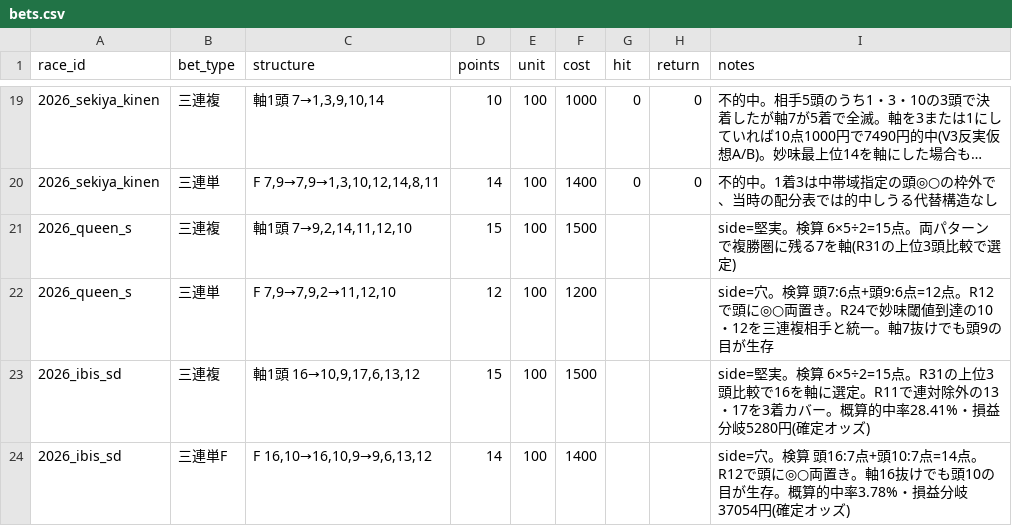
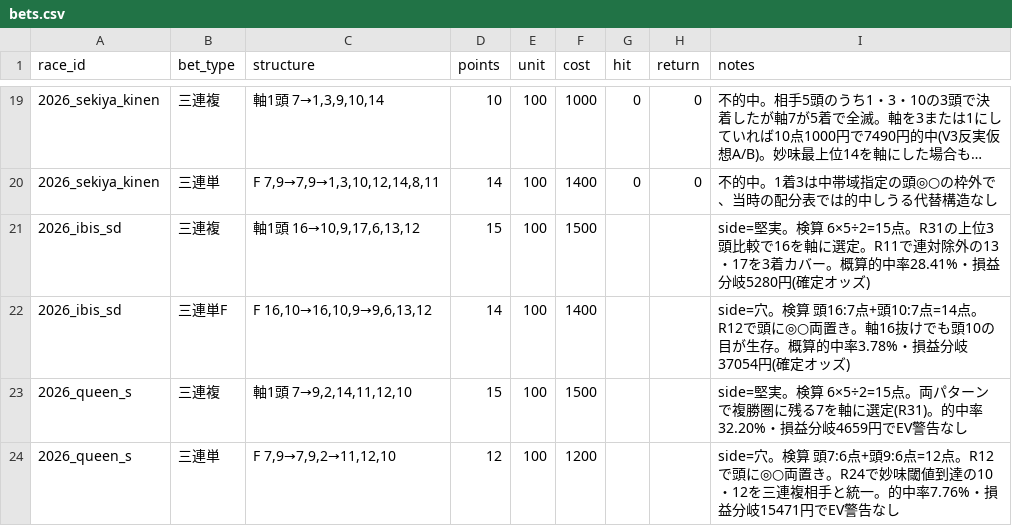
Before and after one commit to Atoyr/keiba, a CSV file: log/bets.csv, drawn as a sheet; only a part is shown, gaps mark what is left out; long unchanged cells end in ….

```diff
--- a/log/bets.csv
+++ b/log/bets.csv
@@ -20,5 +20,5 @@ race_id,bet_type,structure,points,unit,cost,hit,return,notes
 2026_sekiya_kinen,三連単,"F 7,9→7,9→1,3,10,12,14,8,11",14,100,1400,0,0,不的中。1着3は中帯域指定の頭◎○の枠外で、当時の配分表では的中しうる代替構造なし
-2026_queen_s,三連複,"軸1頭 7→9,2,14,11,12,10",15,100,1500,,,side=堅実。検算 6×5÷2=15点。両パターンで複勝圏に残る7を軸(R31の上位3頭比較で選定)
-2026_queen_s,三連単,"F 7,9→7,9,2→11,12,10",12,100,1200,,,side=穴。検算 頭7:6点+頭9:6点=12点。R12で頭に◎○両置き。R24で妙味閾値到達の10・12を三連複相手と統一。軸7抜けでも頭9の目が生存
 2026_ibis_sd,三連複,"軸1頭 16→10,9,17,6,13,12",15,100,1500,,,"side=堅実。検算 6×5÷2=15点。R31の上位3頭比較で16を軸に選定。R11で連対除外の13・17を3着カバー。概算的中率28.41%・損益分岐5280円(確定オッズ)"
 2026_ibis_sd,三連単F,"F 16,10→16,10,9→9,6,13,12",14,100,1400,,,"side=穴。検算 頭16:7点+頭10:7点=14点。R12で頭に◎○両置き。軸16抜けでも頭10の目が生存。概算的中率3.78%・損益分岐37054円(確定オッズ)"
+2026_queen_s,三連複,"軸1頭 7→9,2,14,11,12,10",15,100,1500,,,"side=堅実。検算 6×5÷2=15点。両パターンで複勝圏に残る7を軸に選定(R31)。的中率32.20%・損益分岐4659円でEV警告なし"
+2026_queen_s,三連単,"F 7,9→7,9,2→11,12,10",12,100,1200,,,"side=穴。検算 頭7:6点+頭9:6点=12点。R12で頭に◎○両置き。R24で妙味閾値到達の10・12を三連複相手と統一。的中率7.76%・損益分岐15471円でEV警告なし"
```
Also changed, not shown: log/predictions.csv, log/races.csv, 1 other file.
